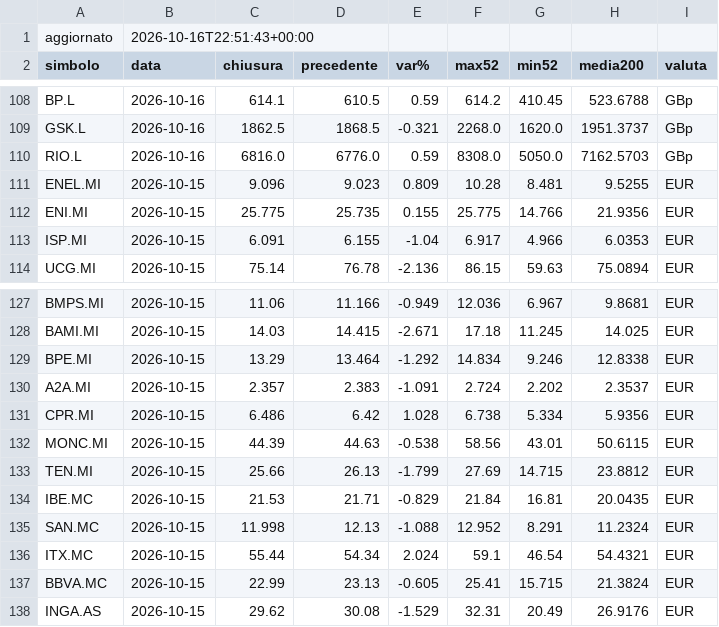
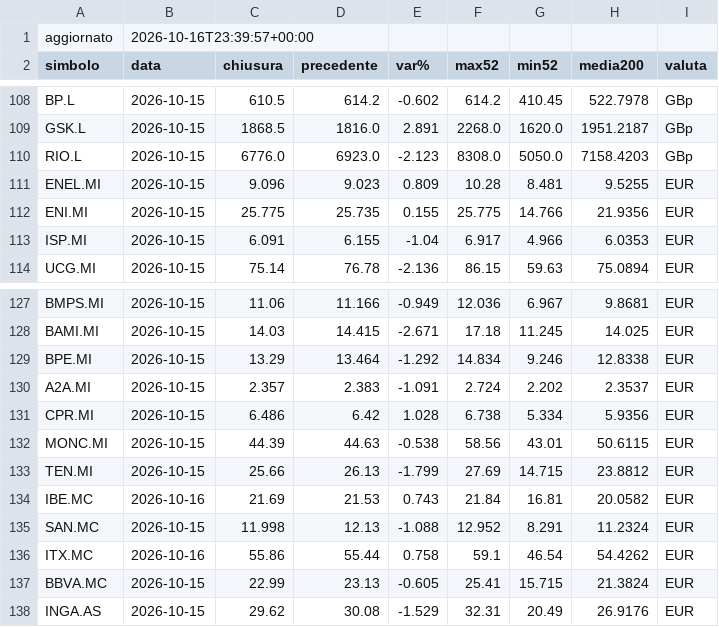
Before and after one commit to noraone/comitato-agenti, a CSV file: data/universo.csv, drawn as a sheet; only a part is shown, gaps mark what is left out; the diff covers the shown part only; the diff names each change by its address in the sheet, - before the commit and + after, or states it on an @@ line.

```diff
--- a/data/universo.csv
+++ b/data/universo.csv
-B1 (data): 2026-10-16T22:51:43+00:00
+B1 (data): 2026-10-16T23:39:57+00:00
-B108:B110 (data): 2026-10-16
+B108:B110 (data): 2026-10-15
-C108 (chiusura): 614.1
+C108 (chiusura): 610.5
-D108 (precedente): 610.5
+D108 (precedente): 614.2
-E108 (var%): 0.59
+E108 (var%): -0.602
-H108 (media200): 523.6788
+H108 (media200): 522.7978
-C109 (chiusura): 1862.5
+C109 (chiusura): 1868.5
-D109 (precedente): 1868.5
+D109 (precedente): 1816.0
-E109 (var%): -0.321
+E109 (var%): 2.891
-H109 (media200): 1951.3737
+H109 (media200): 1951.2187
-C110 (chiusura): 6816.0
+C110 (chiusura): 6776.0
-D110 (precedente): 6776.0
+D110 (precedente): 6923.0
-E110 (var%): 0.59
+E110 (var%): -2.123
-H110 (media200): 7162.5703
+H110 (media200): 7158.4203
-B134 (data): 2026-10-15
+B134 (data): 2026-10-16
-C134 (chiusura): 21.53
+C134 (chiusura): 21.69
-D134 (precedente): 21.71
+D134 (precedente): 21.53
-E134 (var%): -0.829
+E134 (var%): 0.743
-H134 (media200): 20.0435
+H134 (media200): 20.0582
-B136 (data): 2026-10-15
+B136 (data): 2026-10-16
-C136 (chiusura): 55.44
+C136 (chiusura): 55.86
-D136 (precedente): 54.34
+D136 (precedente): 55.44
-E136 (var%): 2.024
+E136 (var%): 0.758
-H136 (media200): 54.4321
+H136 (media200): 54.4262
```
Also changed, not shown: 36 edited cells elsewhere in this file, data/prezzi.csv, 1 other file.
